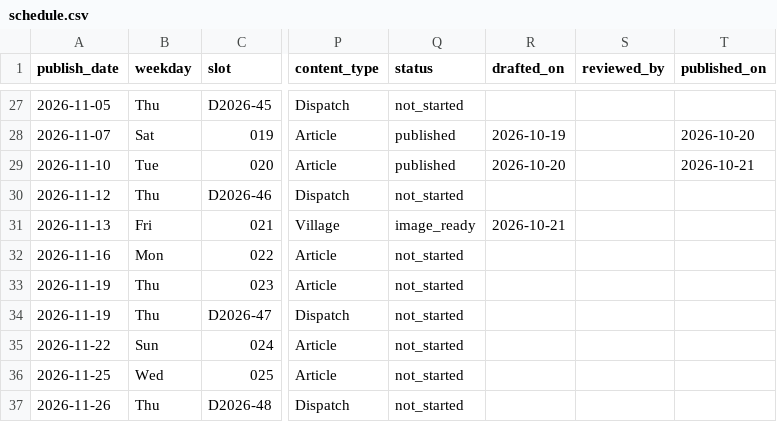
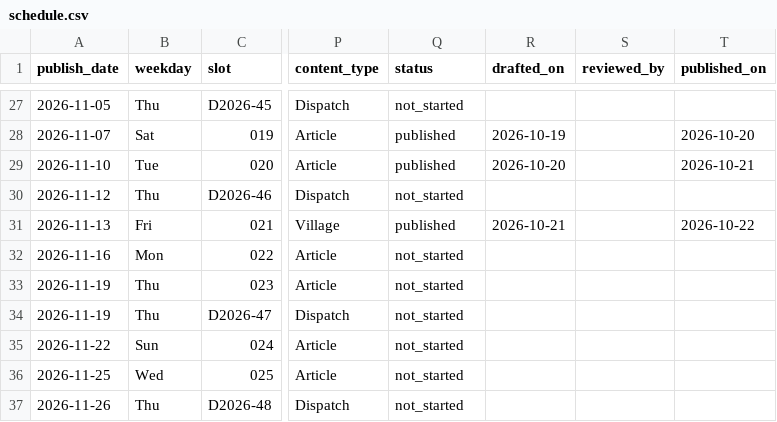
Before and after one commit to Lyric71/visitmoganshan, a CSV file: editorial/schedule.csv, drawn as a sheet; only a part is shown, gaps mark what is left out; the diff names each change by its address in the sheet, - before the commit and + after, or states it on an @@ line.

Commit message:
feat(guide): publish laoling

```diff
--- a/editorial/schedule.csv
+++ b/editorial/schedule.csv
-Q31 (status): image_ready
+Q31 (status): published
-T31 (published_on): (empty)
+T31 (published_on): 2026-10-22
```
Also changed, not shown: 12 other files.
